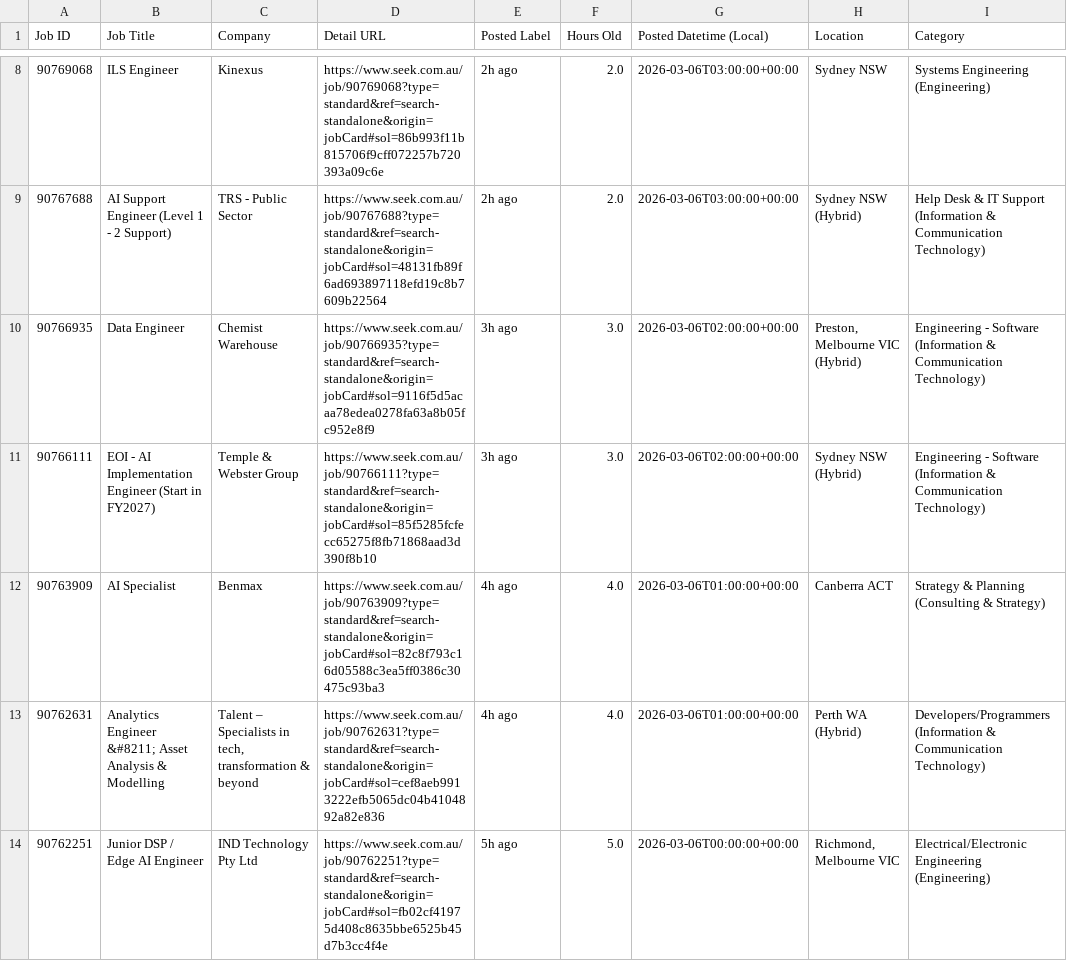
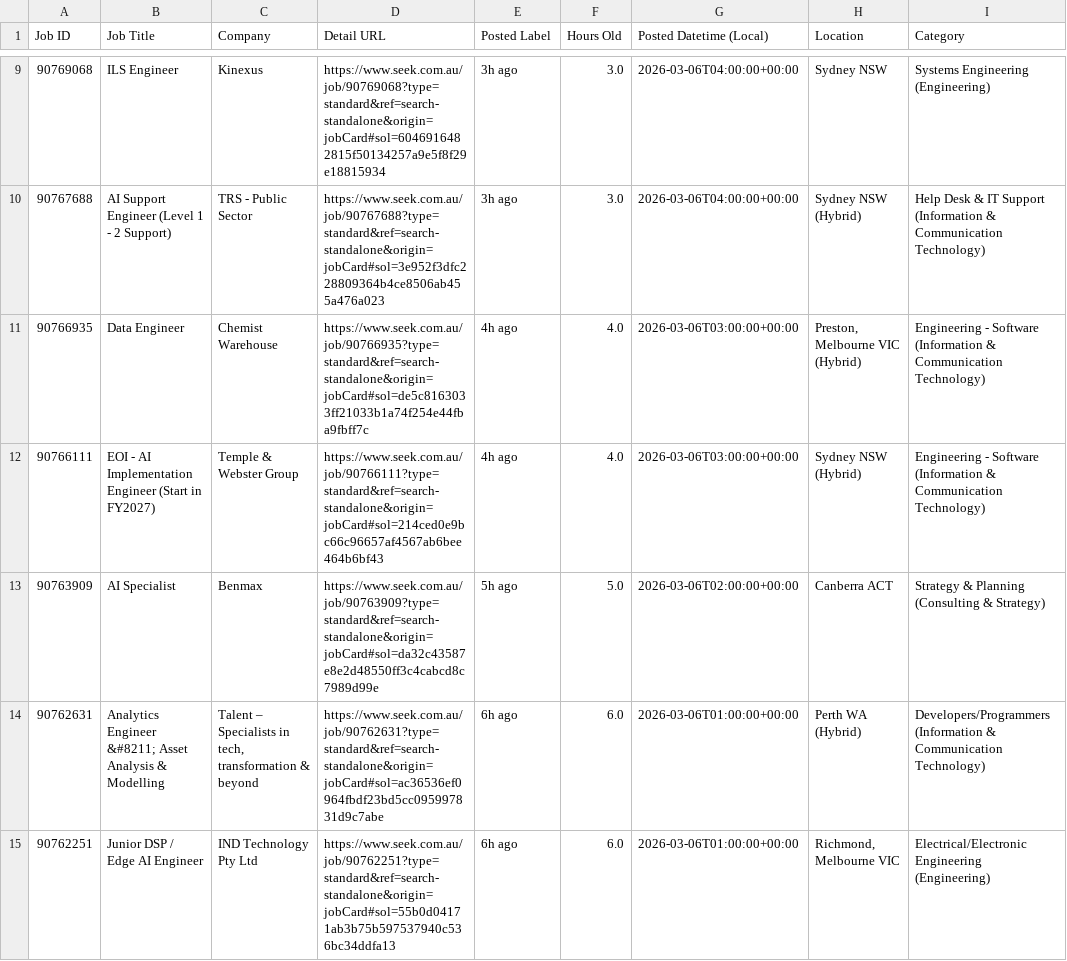
Before and after one commit to TIMXSHI/JobScrapper_SEEK_BA.BI, a CSV file: seek_MLAI_24h.csv, drawn as a sheet; only a part is shown, gaps mark what is left out; addresses are those after the commit; the diff covers the shown part only; the diff names each change by its address in the sheet, - before the commit and + after, or states it on an @@ line.

```diff
--- a/seek_MLAI_24h.csv
+++ b/seek_MLAI_24h.csv
-D9 (Detail URL): https://www.seek.com.au/job/90769068?type=standard&ref=search-standalone&origin=jobCard#sol=86b993f11b815706f9cff072257b720393a09c6e
+D9 (Detail URL): https://www.seek.com.au/job/90769068?type=standard&ref=search-standalone&origin=jobCard#sol=6046916482815f50134257a9e5f8f29e18815934
-E9:E10 (Posted Label): 2h ago
+E9:E10 (Posted Label): 3h ago
-F9:F10 (Hours Old): 2.0
+F9:F10 (Hours Old): 3.0
-G9:G10 (Posted Datetime (Local)): 2026-03-06T03:00:00+00:00
+G9:G10 (Posted Datetime (Local)): 2026-03-06T04:00:00+00:00
-D10 (Detail URL): https://www.seek.com.au/job/90767688?type=standard&ref=search-standalone&origin=jobCard#sol=48131fb89f6ad693897118efd19c8b7609b22564
+D10 (Detail URL): https://www.seek.com.au/job/90767688?type=standard&ref=search-standalone&origin=jobCard#sol=3e952f3dfc228809364b4ce8506ab455a476a023
-D11 (Detail URL): https://www.seek.com.au/job/90766935?type=standard&ref=search-standalone&origin=jobCard#sol=9116f5d5acaa78edea0278fa63a8b05fc952e8f9
+D11 (Detail URL): https://www.seek.com.au/job/90766935?type=standard&ref=search-standalone&origin=jobCard#sol=de5c8163033ff21033b1a74f254e44fba9fbff7c
-E11:E12 (Posted Label): 3h ago
+E11:E12 (Posted Label): 4h ago
-F11:F12 (Hours Old): 3.0
+F11:F12 (Hours Old): 4.0
-G11:G12 (Posted Datetime (Local)): 2026-03-06T02:00:00+00:00
+G11:G12 (Posted Datetime (Local)): 2026-03-06T03:00:00+00:00
-D12 (Detail URL): https://www.seek.com.au/job/90766111?type=standard&ref=search-standalone&origin=jobCard#sol=85f5285fcfecc65275f8fb71868aad3d390f8b10
+D12 (Detail URL): https://www.seek.com.au/job/90766111?type=standard&ref=search-standalone&origin=jobCard#sol=214ced0e9bc66c96657af4567ab6bee464b6bf43
-D13 (Detail URL): https://www.seek.com.au/job/90763909?type=standard&ref=search-standalone&origin=jobCard#sol=82c8f793c16d05588c3ea5ff0386c30475c93ba3
+D13 (Detail URL): https://www.seek.com.au/job/90763909?type=standard&ref=search-standalone&origin=jobCard#sol=da32c43587e8e2d48550ff3c4cabcd8c7989d99e
-E13 (Posted Label): 4h ago
+E13 (Posted Label): 5h ago
-F13 (Hours Old): 4.0
+F13 (Hours Old): 5.0
-G13 (Posted Datetime (Local)): 2026-03-06T01:00:00+00:00
+G13 (Posted Datetime (Local)): 2026-03-06T02:00:00+00:00
-D14 (Detail URL): https://www.seek.com.au/job/90762631?type=standard&ref=search-standalone&origin=jobCard#sol=cef8aeb9913222efb5065dc04b4104892a82e836
+D14 (Detail URL): https://www.seek.com.au/job/90762631?type=standard&ref=search-standalone&origin=jobCard#sol=ac36536ef0964fbdf23bd5cc095997831d9c7abe
-E14 (Posted Label): 4h ago
+E14 (Posted Label): 6h ago
-F14 (Hours Old): 4.0
+F14 (Hours Old): 6.0
-D15 (Detail URL): https://www.seek.com.au/job/90762251?type=standard&ref=search-standalone&origin=jobCard#sol=fb02cf41975d408c8635bbe6525b45d7b3cc4f4e
+D15 (Detail URL): https://www.seek.com.au/job/90762251?type=standard&ref=search-standalone&origin=jobCard#sol=55b0d04171ab3b75b597537940c536bc34ddfa13
-E15 (Posted Label): 5h ago
+E15 (Posted Label): 6h ago
-F15 (Hours Old): 5.0
+F15 (Hours Old): 6.0
-G15 (Posted Datetime (Local)): 2026-03-06T00:00:00+00:00
+G15 (Posted Datetime (Local)): 2026-03-06T01:00:00+00:00
```
Also changed, not shown: 1 added row and 40 edited cells elsewhere in this file, seek_SIA_24h.csv.
